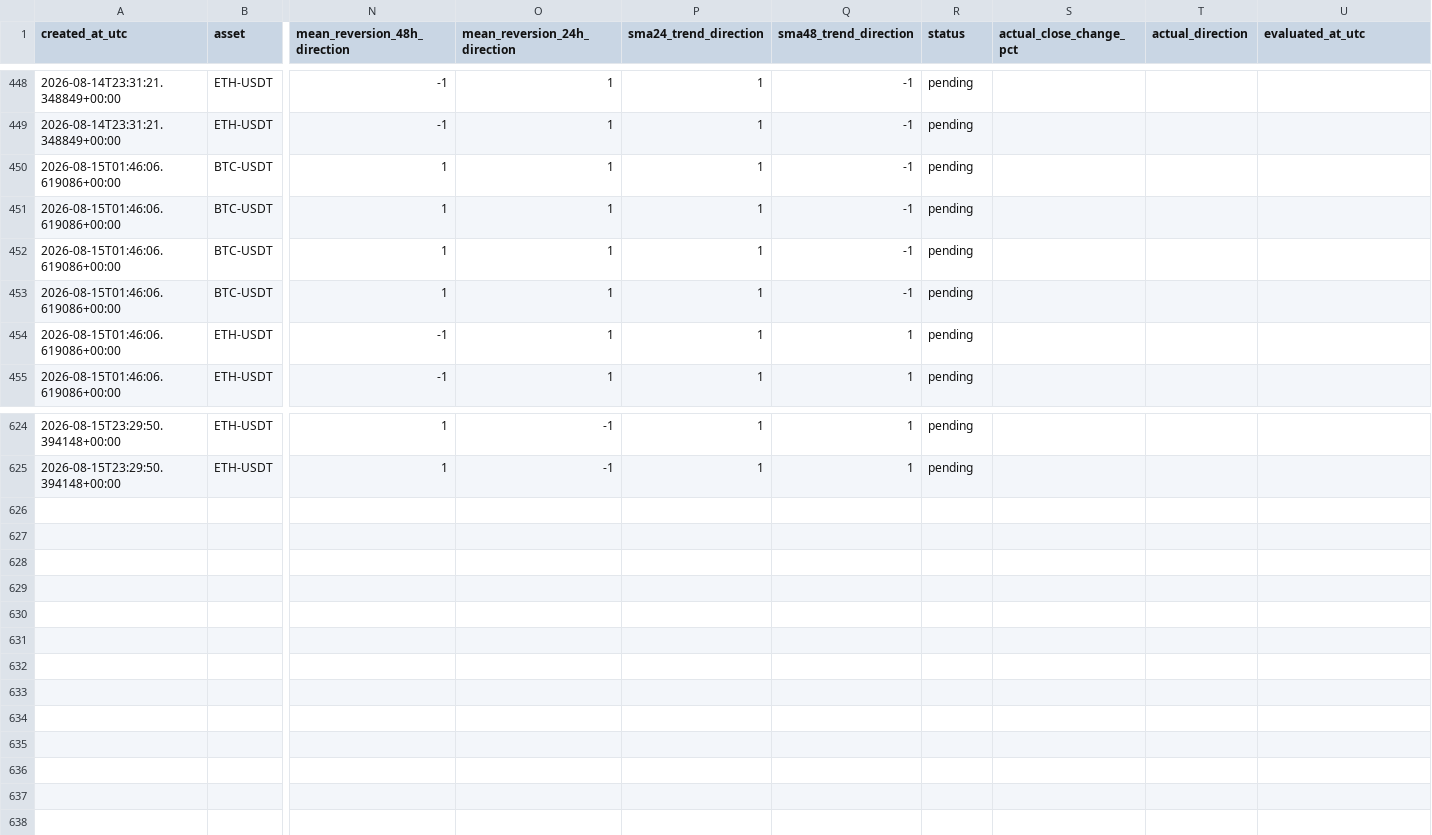
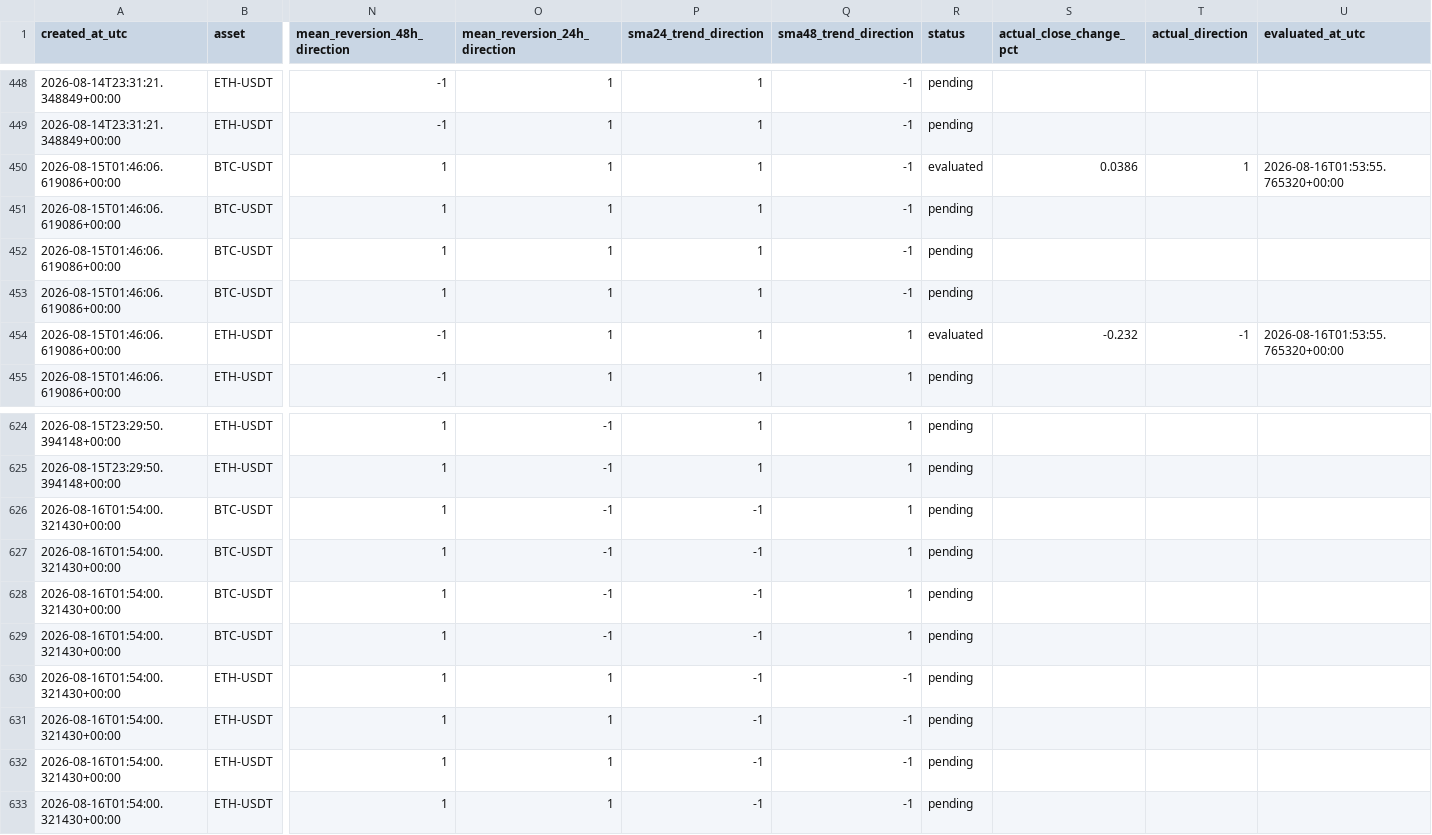
Before and after one commit to myslostelfgaming-collab/crypto-deployment-signal, a CSV file: data/model/shadow_predictions_v1.csv, drawn as a sheet; only a part is shown, gaps mark what is left out; rows hold the shown columns only; the diff names each change by its address in the sheet, - before the commit and + after, or states it on an @@ line.

```diff
--- a/data/model/shadow_predictions_v1.csv
+++ b/data/model/shadow_predictions_v1.csv
-R450 (status): pending
+R450 (status): evaluated
-S450 (actual_close_change_pct): (empty)
+S450 (actual_close_change_pct): 0.0386
-T450 (actual_direction): (empty)
+T450 (actual_direction): 1
-U450 (evaluated_at_utc): (empty)
+U450 (evaluated_at_utc): 2026-08-16T01:53:55.765320+00:00
-R454 (status): pending
+R454 (status): evaluated
-S454 (actual_close_change_pct): (empty)
+S454 (actual_close_change_pct): -0.232
-T454 (actual_direction): (empty)
+T454 (actual_direction): -1
-U454 (evaluated_at_utc): (empty)
+U454 (evaluated_at_utc): 2026-08-16T01:53:55.765320+00:00
+row 626: 2026-08-16T01:54:00.321430+00:00 | BTC-USDT | 1 | -1 | -1 | 1 | pending
+row 627: 2026-08-16T01:54:00.321430+00:00 | BTC-USDT | 1 | -1 | -1 | 1 | pending
+row 628: 2026-08-16T01:54:00.321430+00:00 | BTC-USDT | 1 | -1 | -1 | 1 | pending
+row 629: 2026-08-16T01:54:00.321430+00:00 | BTC-USDT | 1 | -1 | -1 | 1 | pending
+row 630: 2026-08-16T01:54:00.321430+00:00 | ETH-USDT | 1 | 1 | -1 | -1 | pending
+row 631: 2026-08-16T01:54:00.321430+00:00 | ETH-USDT | 1 | 1 | -1 | -1 | pending
+row 632: 2026-08-16T01:54:00.321430+00:00 | ETH-USDT | 1 | 1 | -1 | -1 | pending
+row 633: 2026-08-16T01:54:00.321430+00:00 | ETH-USDT | 1 | 1 | -1 | -1 | pending
```
Also changed, not shown: data/history/index.csv, data/luno/luno_price_proxy_history_v1.csv, 28 other files.
